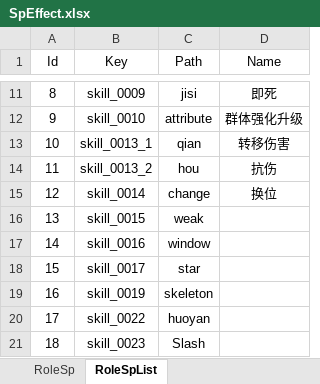
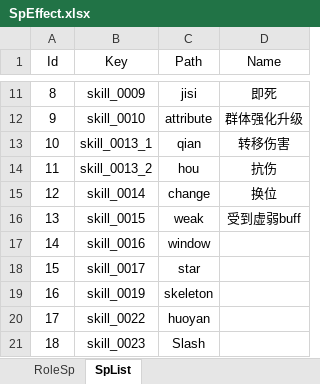
Before and after one commit to 01hala/AutoChess, an Excel workbook: config/SpEffect.xlsx, sheet SpList, drawn as a sheet; only a part is shown, gaps mark what is left out; values as stored, in another font and other column widths than the file's, no borders; the diff names each change by its address in the sheet, - before the commit and + after, or states it on an @@ line.

```diff
--- a/config/SpEffect.xlsx (sheet SpList)
+++ b/config/SpEffect.xlsx (sheet SpList)
-sheet tab: RoleSpList
+sheet tab: SpList
-D16 (Name): (empty)
+D16 (Name): 受到虚弱buff
```
Also changed, not shown: sheet RoleSp, 1 other file.
